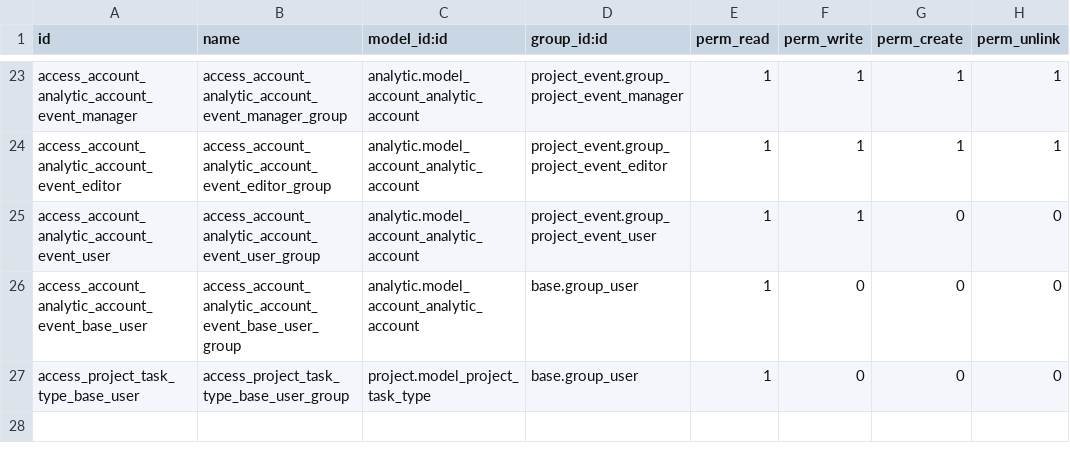
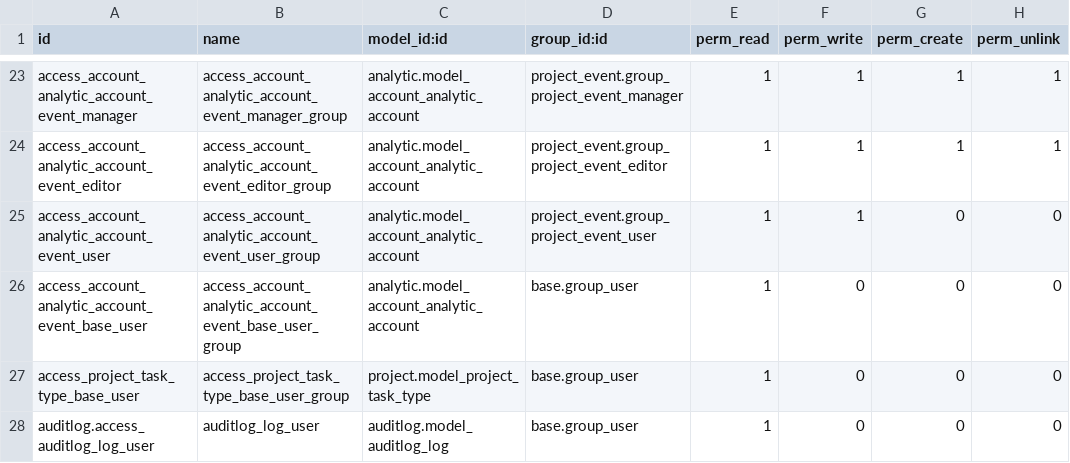
Before and after one commit to savoirfairelinux/project-addons, a CSV file: project_event/security/ir.model.access.csv, drawn as a sheet; only a part is shown, gaps mark what is left out; the diff names each change by its address in the sheet, - before the commit and + after, or states it on an @@ line.

Commit message:
[ADD] auditlog acl

```diff
--- a/project_event/security/ir.model.access.csv
+++ b/project_event/security/ir.model.access.csv
+row 28: auditlog.access_auditlog_log_user | auditlog_log_user | auditlog.model_auditlog_log | base.group_user | 1 | 0 | 0 | 0
```
Also changed, not shown: 1 other file.
